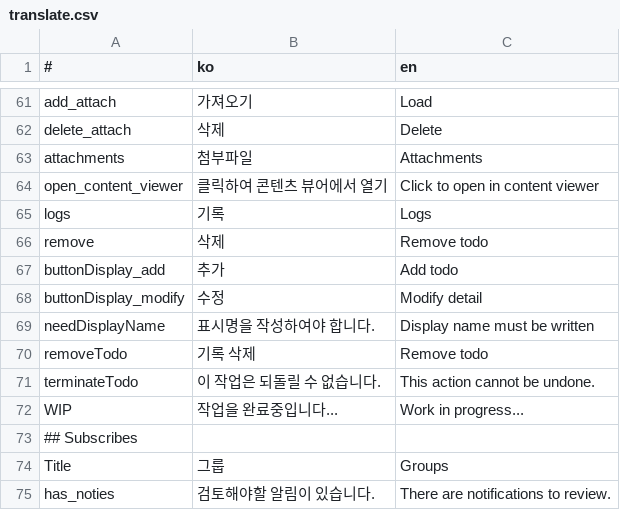
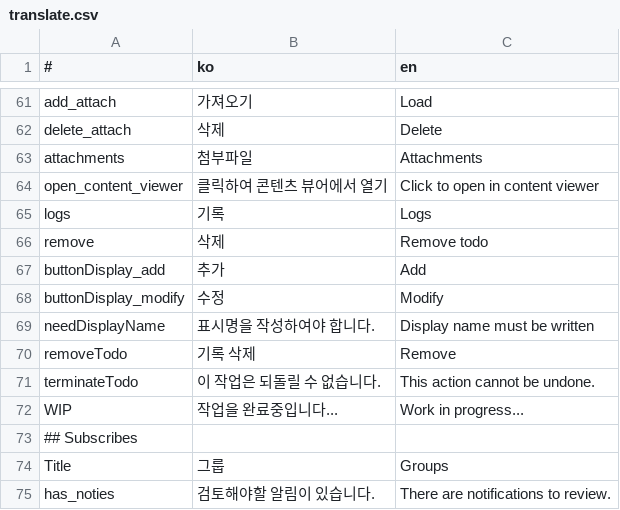
Before and after one commit to is2you2/is2you2.github.io, a CSV file: pjcone_pwa/assets/data/translate.csv, drawn as a sheet; only a part is shown, gaps mark what is left out.

```diff
--- a/pjcone_pwa/assets/data/translate.csv
+++ b/pjcone_pwa/assets/data/translate.csv
@@ -66,6 +66,6 @@ logs,기록,Logs
 remove,삭제,Remove todo
-buttonDisplay_add,추가,Add todo
-buttonDisplay_modify,수정,Modify detail
+buttonDisplay_add,추가,Add
+buttonDisplay_modify,수정,Modify
 needDisplayName,표시명을 작성하여야 합니다.,Display name must be written
-removeTodo,기록 삭제,Remove todo
+removeTodo,기록 삭제,Remove
 terminateTodo,이 작업은 되돌릴 수 없습니다.,This action cannot be undone.
```
Also changed, not shown: 16 other files.
